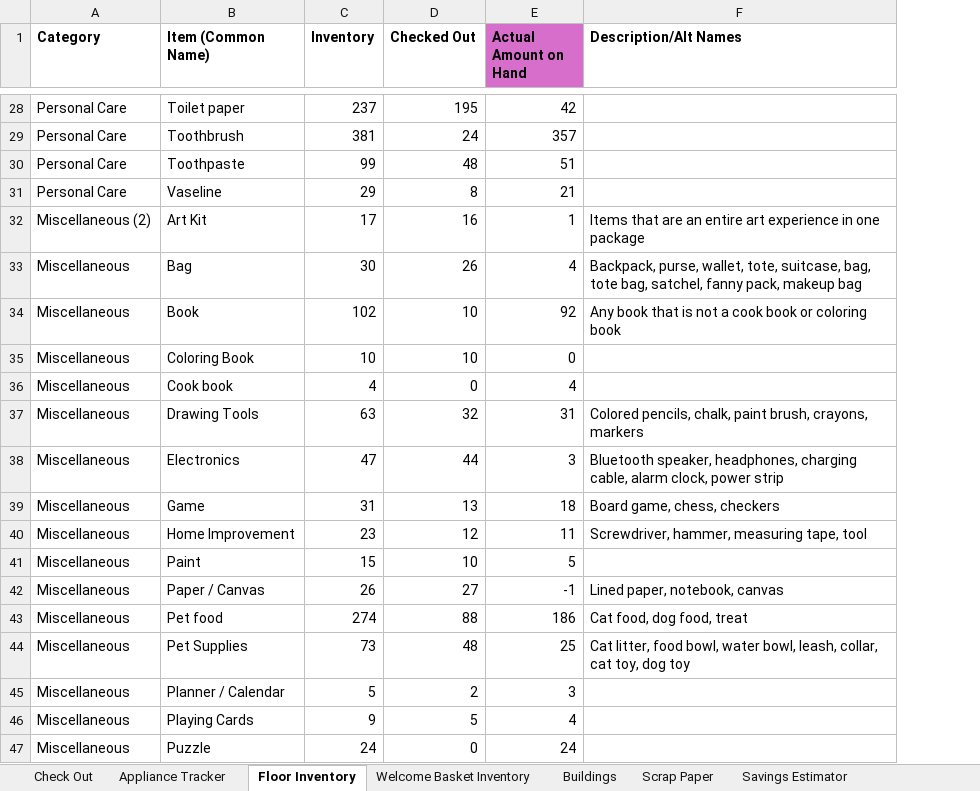
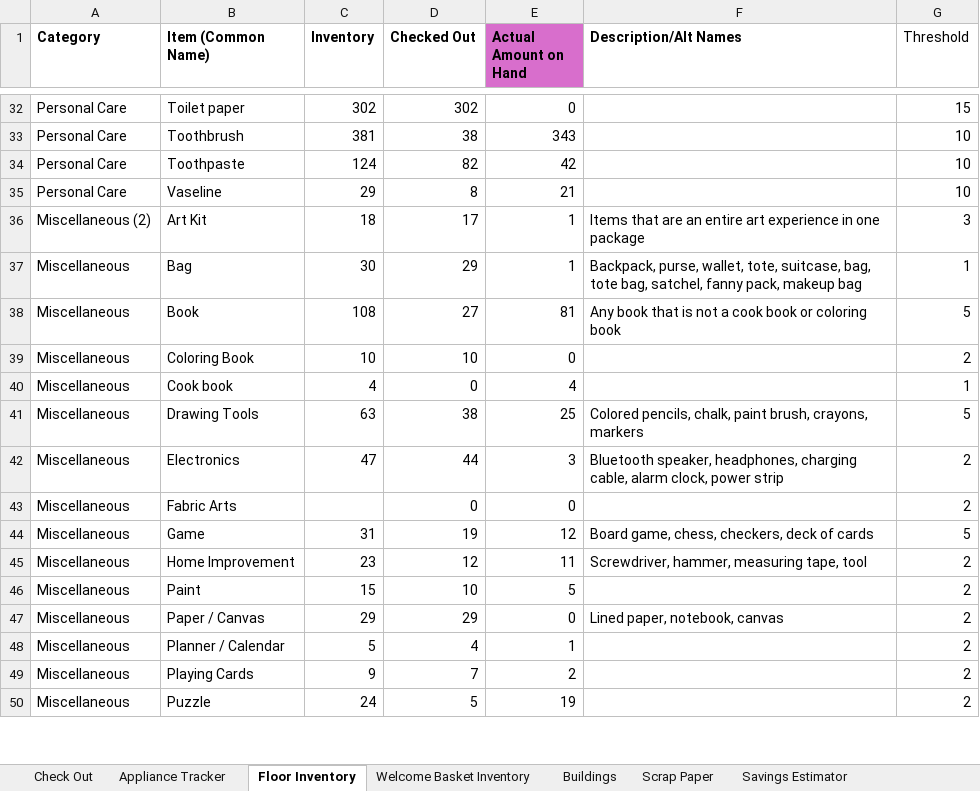
Before and after one commit to siberden/plymouth-housing, an Excel workbook: database/import_from_excel/PSC_Inventory.xlsx, sheet Floor Inventory, drawn as a sheet; only a part is shown, gaps mark what is left out; values as stored, in another font and other column widths than the file's, no borders; conditional formats not drawn; removed rows and columns are numbered as before the commit, all else as after; the diff covers the shown part only; the diff names each change by its address in the sheet, - before the commit and + after, or states it on an @@ line.

```diff
--- a/database/import_from_excel/PSC_Inventory.xlsx (sheet Floor Inventory)
+++ b/database/import_from_excel/PSC_Inventory.xlsx (sheet Floor Inventory)
+column G (Threshold), rows 32-42: 15 | 10 | 10 | 10 | 3 | 1 | 5 | 2 | 1 | 5 | 2; rows 44-50: 5 | 2 | 2 | 2 | 2 | 2 | 2
-C32 (Inventory): 237
+C32 (Inventory): 302
-D32 (Checked Out): 195
+D32 (Checked Out): 302
-E32 (Actual Amount on Hand): 42
+E32 (Actual Amount on Hand): 0
-D33 (Checked Out): 24
+D33 (Checked Out): 38
-E33 (Actual Amount on Hand): 357
+E33 (Actual Amount on Hand): 343
-C34 (Inventory): 99
+C34 (Inventory): 124
-D34 (Checked Out): 48
+D34 (Checked Out): 82
-E34 (Actual Amount on Hand): 51
+E34 (Actual Amount on Hand): 42
-C36 (Inventory): 17
+C36 (Inventory): 18
-D36 (Checked Out): 16
+D36 (Checked Out): 17
-D37 (Checked Out): 26
+D37 (Checked Out): 29
-E37 (Actual Amount on Hand): 4
+E37 (Actual Amount on Hand): 1
-C38 (Inventory): 102
+C38 (Inventory): 108
-D38 (Checked Out): 10
+D38 (Checked Out): 27
-E38 (Actual Amount on Hand): 92
+E38 (Actual Amount on Hand): 81
-D41 (Checked Out): 32
+D41 (Checked Out): 38
-E41 (Actual Amount on Hand): 31
+E41 (Actual Amount on Hand): 25
+row 43: Miscellaneous | Fabric Arts |  | 0 | 0 |  | 2
-D44 (Checked Out): 13
+D44 (Checked Out): 19
-E44 (Actual Amount on Hand): 18
+E44 (Actual Amount on Hand): 12
-F44 (Description/Alt Names): Board game, chess, checkers
+F44 (Description/Alt Names): Board game, chess, checkers, deck of cards
-C47 (Inventory): 26
+C47 (Inventory): 29
-D47 (Checked Out): 27
+D47 (Checked Out): 29
-E47 (Actual Amount on Hand): -1
+E47 (Actual Amount on Hand): 0
-row 43: Miscellaneous | Pet food | 274 | 88 | 186 | Cat food, dog food, treat
-row 44: Miscellaneous | Pet Supplies | 73 | 48 | 25 | Cat litter, food bowl, water bowl, leash, collar, cat toy, dog toy
-D48 (Checked Out): 2
+D48 (Checked Out): 4
-E48 (Actual Amount on Hand): 3
+E48 (Actual Amount on Hand): 1
-D49 (Checked Out): 5
+D49 (Checked Out): 7
-E49 (Actual Amount on Hand): 4
+E49 (Actual Amount on Hand): 2
-D50 (Checked Out): 0
+D50 (Checked Out): 5
-E50 (Actual Amount on Hand): 24
+E50 (Actual Amount on Hand): 19
```
Also changed, not shown: 13 added rows, 5 removed rows and 313 edited cells elsewhere in this sheet, sheet Check Out, sheet Welcome Basket Inventory, sheet Appliance Tracker, sheet Scrap Paper, formulas that keep their value, 5 other files.
